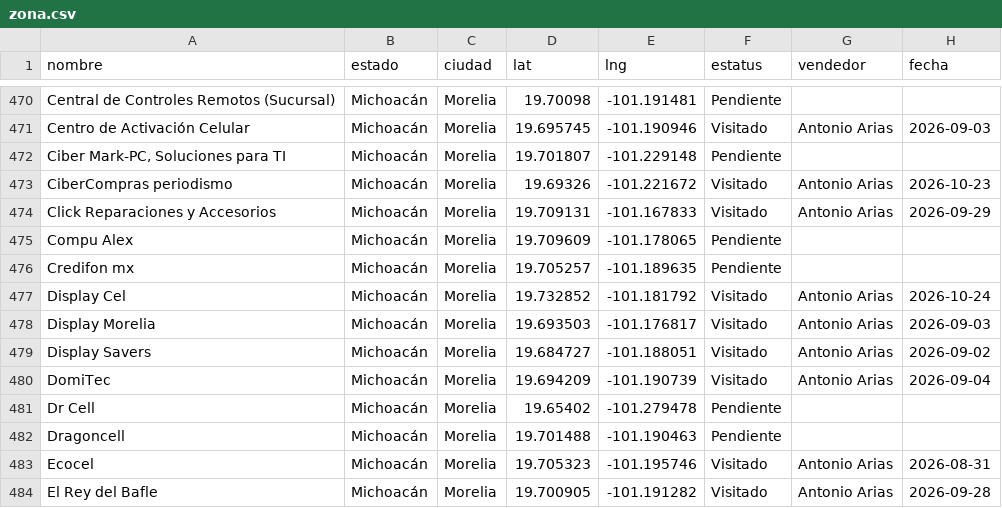
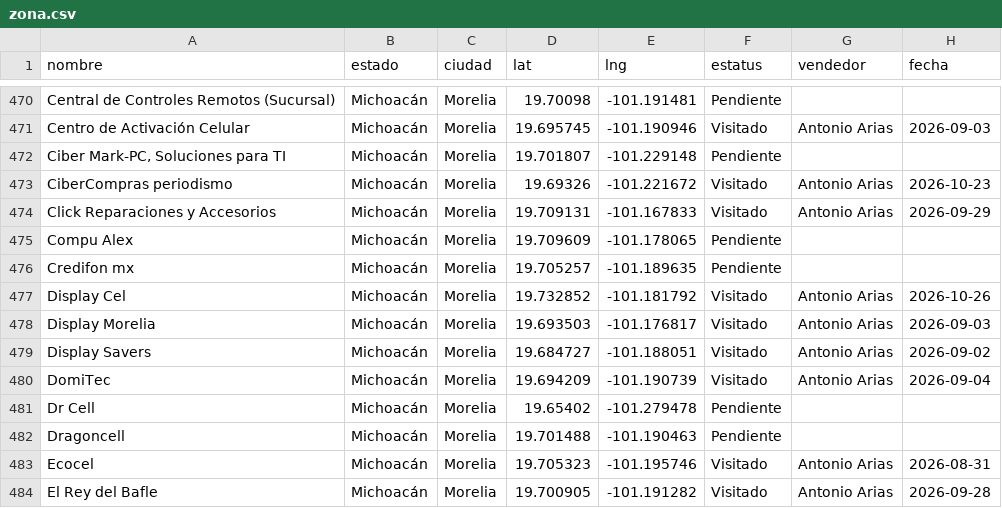
Before and after one commit to EduardoBandeliz/zona-eb, a CSV file: zona.csv, drawn as a sheet; only a part is shown, gaps mark what is left out.

Commit message:
zona.csv 26/Oct 11:45

```diff
--- a/zona.csv
+++ b/zona.csv
@@ -476,3 +476,3 @@ Compu Alex,Michoacán,Morelia,19.709609,-101.178065,Pendiente,,
 Credifon mx,Michoacán,Morelia,19.705257,-101.189635,Pendiente,,
-Display Cel,Michoacán,Morelia,19.732852,-101.181792,Visitado,Antonio Arias,2026-10-24
+Display Cel,Michoacán,Morelia,19.732852,-101.181792,Visitado,Antonio Arias,2026-10-26
 Display Morelia,Michoacán,Morelia,19.693503,-101.176817,Visitado,Antonio Arias,2026-09-03
```
